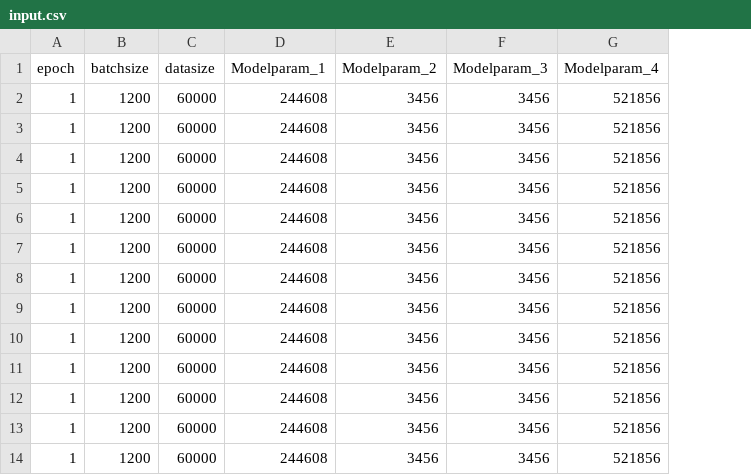
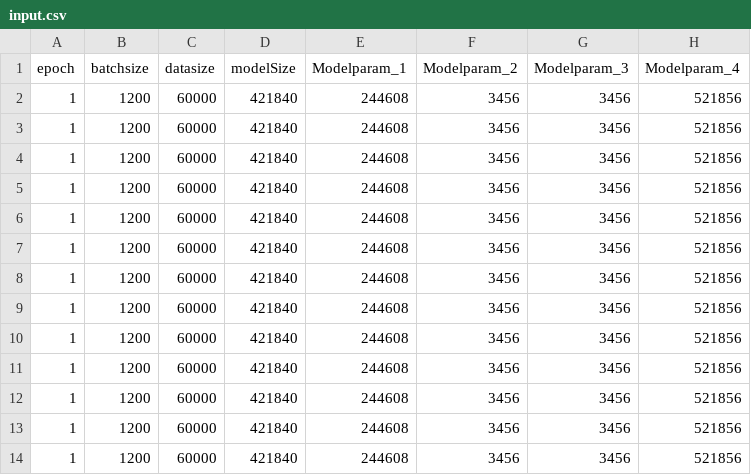
Before and after one commit to shadyonfire/experimentBigDL, a CSV file: input.csv, drawn as a sheet; only a part is shown; the diff names each change by its address in the sheet, - before the commit and + after, or states it on an @@ line.

Commit message:
Add files via upload

```diff
--- a/input.csv
+++ b/input.csv
+column D (modelSize), rows 2-14: all 421840
```
